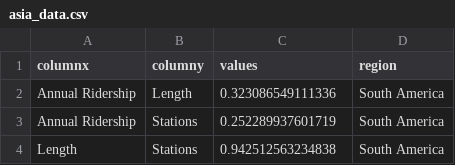
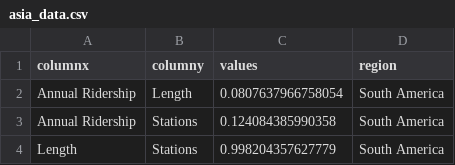
Before and after one commit to makMonash/FIT-3179, a CSV file: asia_data.csv, drawn as a sheet.

Commit message:
Update asia_data.csv

```diff
--- a/asia_data.csv
+++ b/asia_data.csv
@@ -1,4 +1,4 @@
 "columnx","columny",values,"region"
-"Annual Ridership","Length", 0.323086549111336,"South America"
-"Annual Ridership","Stations",0.252289937601719,"South America"
-"Length","Stations",0.942512563234838,"South America"
+"Annual Ridership","Length", 0.0807637966758054,"South America"
+"Annual Ridership","Stations",0.124084385990358,"South America"
+"Length","Stations",0.998204357627779,"South America"
```
